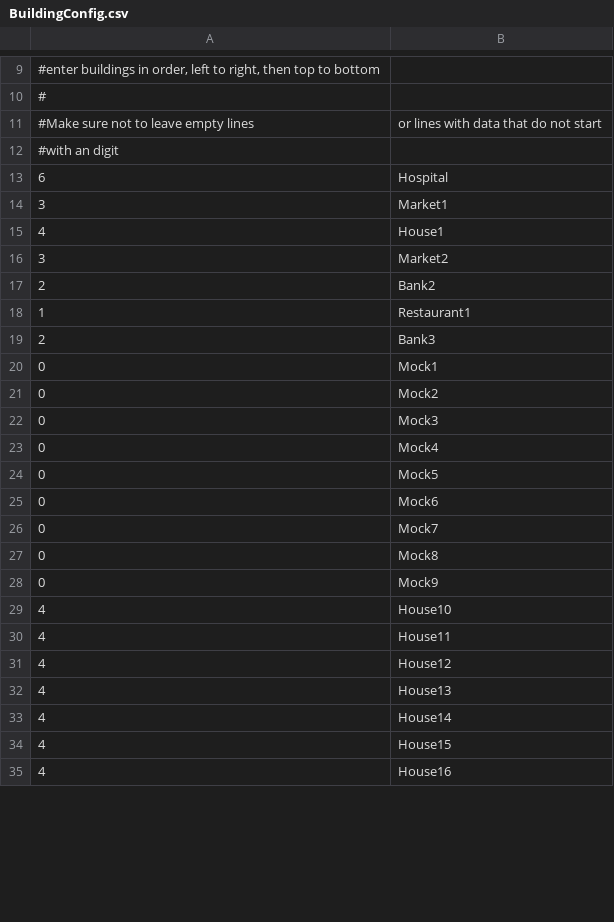
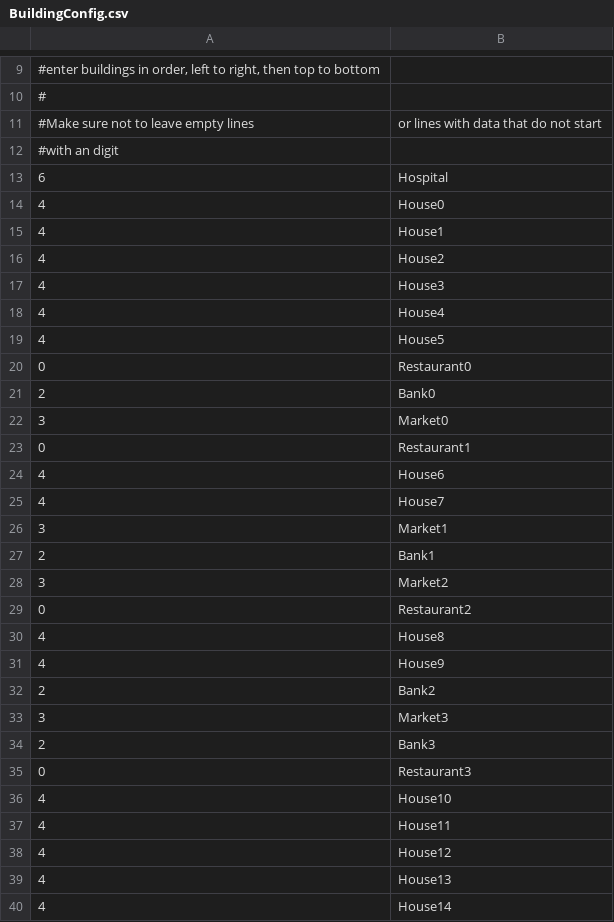
Before and after one commit to zachvp/simcity-bikinibottom, a CSV file: src/gui/BuildingConfig.csv, drawn as a sheet; only a part is shown, gaps mark what is left out; the shorter side is filled out with more unchanged rows; the diff covers the shown part only.

```diff
--- a/src/gui/BuildingConfig.csv
+++ b/src/gui/BuildingConfig.csv
@@ -13,17 +13,24 @@
 6,Hospital
+4,House0
+4,House1
+4,House2
+4,House3
+4,House4
+4,House5
+0,Restaurant0
+2,Bank0
+3,Market0
+0,Restaurant1
+4,House6
+4,House7
 3,Market1
-4,House1
+2,Bank1
 3,Market2
+0,Restaurant2
+4,House8
+4,House9
 2,Bank2
-1,Restaurant1
+3,Market3
 2,Bank3
-0,Mock1
-0,Mock2
-0,Mock3
-0,Mock4
-0,Mock5
-0,Mock6
-0,Mock7
-0,Mock8
-0,Mock9
+0,Restaurant3
 4,House10
```
Also changed, not shown: 7 removed rows elsewhere in this file, 5 other files.
